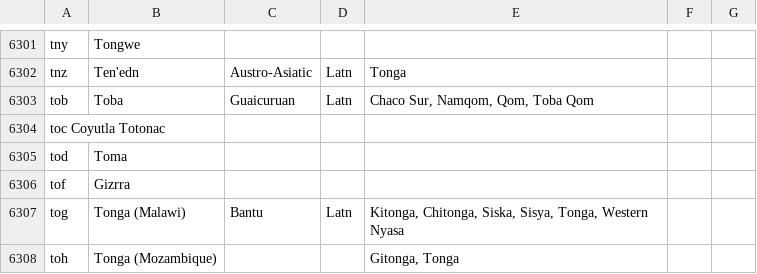
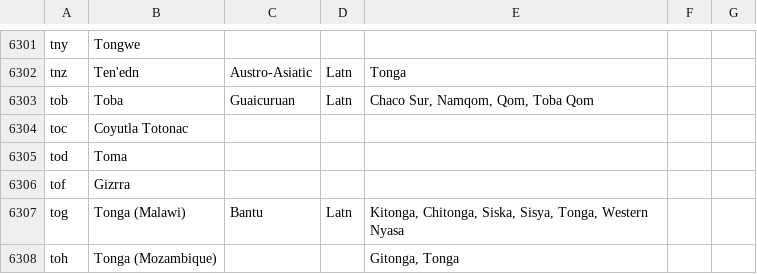
Before and after one commit to rspeer/langcodes, a CSV file: langcodes/data/wiktionary/codes-en.csv, drawn as a sheet; only a part is shown, gaps mark what is left out.

```diff
--- a/langcodes/data/wiktionary/codes-en.csv
+++ b/langcodes/data/wiktionary/codes-en.csv
@@ -6303,3 +6303,3 @@ tnz	Ten'edn	Austro-Asiatic	Latn	Tonga
 tob	Toba	Guaicuruan	Latn	Chaco Sur, Namqom, Qom, Toba Qom		
-toc Coyutla Totonac					
+toc	Coyutla Totonac					
 tod	Toma					
```
Also changed, not shown: 7 other files.
